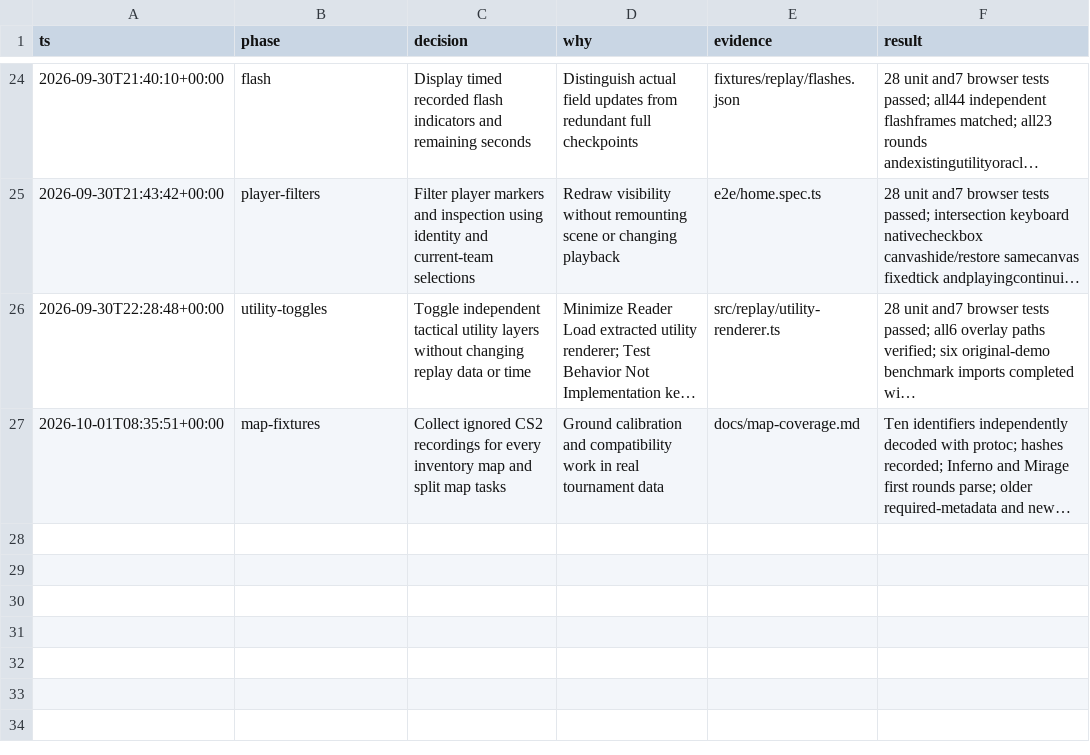
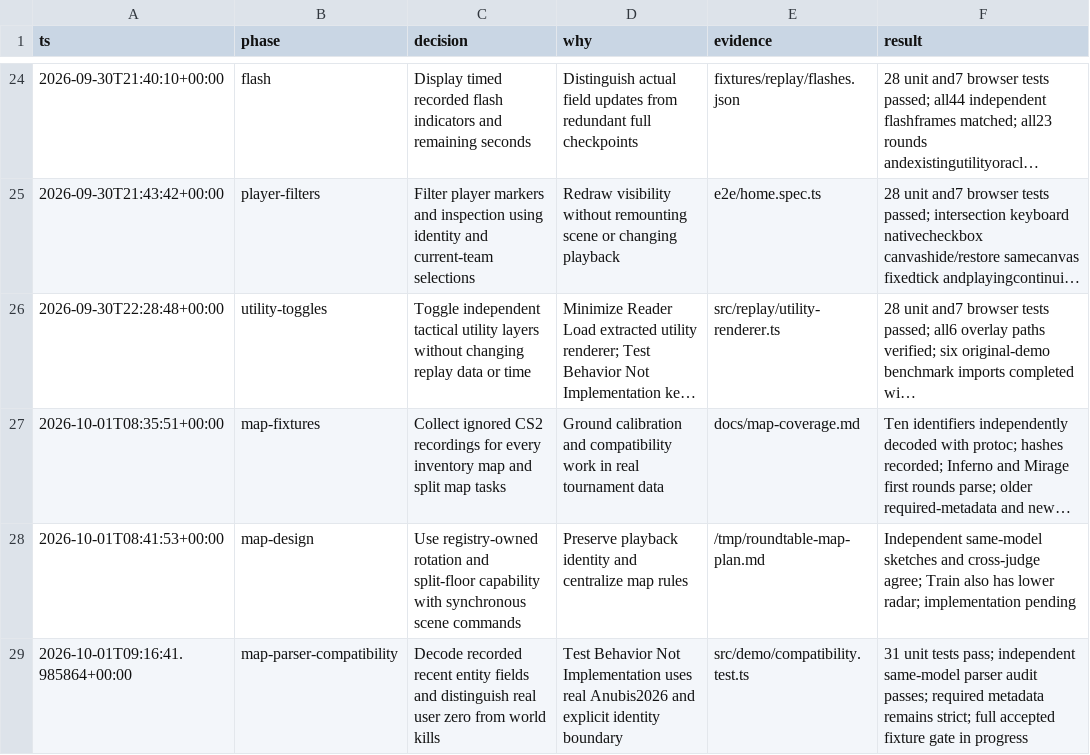
Before and after one commit to joshfootman/roundtable, a TSV file: docs/implementation-log.tsv, drawn as a sheet; only a part is shown, gaps mark what is left out; long unchanged cells end in …; the diff names each change by its address in the sheet, - before the commit and + after, or states it on an @@ line.

Commit message:
Support recent demo entity fields

```diff
--- a/docs/implementation-log.tsv
+++ b/docs/implementation-log.tsv
+row 28: 2026-10-01T08:41:53+00:00 | map-design | Use registry-owned rotation and split-floor capability with synchronous scene commands | Preserve playback identity and centralize map rules | /tmp/roundtable-map-plan.md | Independent same-model sketches and cross-judge agree; Train also has lower radar; implementation pending
+row 29: 2026-10-01T09:16:41.985864+00:00 | map-parser-compatibility | Decode recorded recent entity fields and distinguish real user zero from world kills | Test Behavior Not Implementation uses real Anubis2026 and explicit identity boundary | src/demo/compatibility.test.ts | 31 unit tests pass; independent same-model parser audit passes; required metadata remains strict; full accepted fixture gate in progress
```
Also changed, not shown: 6 other files.
